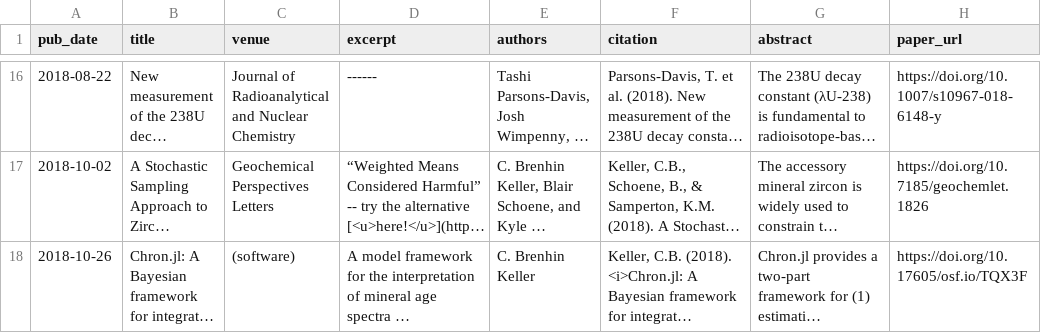
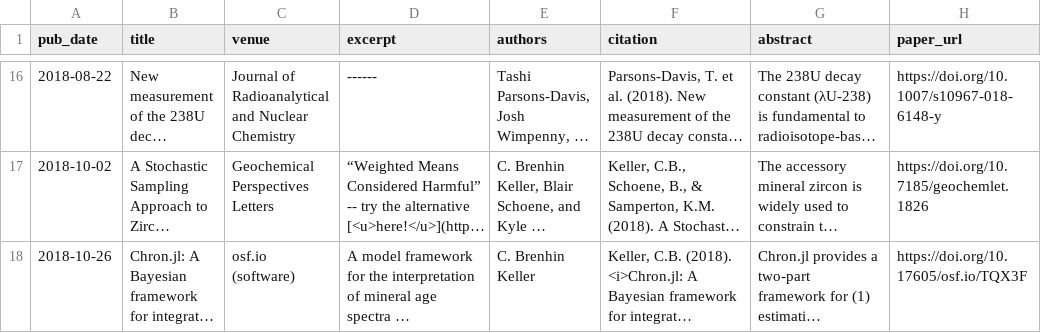
Before and after one commit to nhuvan/nhuvan.github.io, a TSV file: markdown_generator/publications.tsv, drawn as a sheet; only a part is shown, gaps mark what is left out; long unchanged cells end in …; the diff names each change by its address in the sheet, - before the commit and + after, or states it on an @@ line.

Commit message:
Update chron.jl publication

```diff
--- a/markdown_generator/publications.tsv
+++ b/markdown_generator/publications.tsv
-C18 (venue): (software)
+C18 (venue): osf.io (software)
```
Also changed, not shown: 1 other file.
